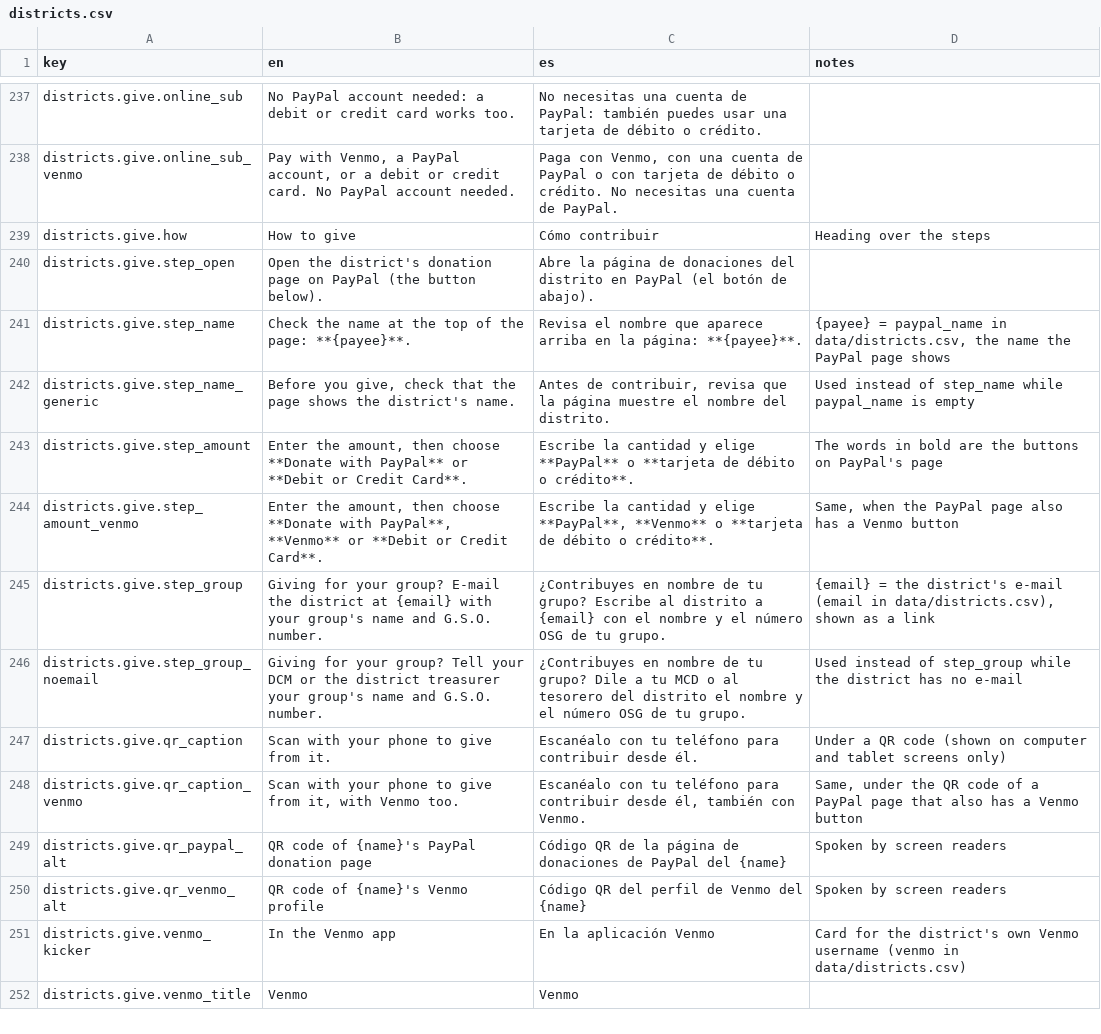
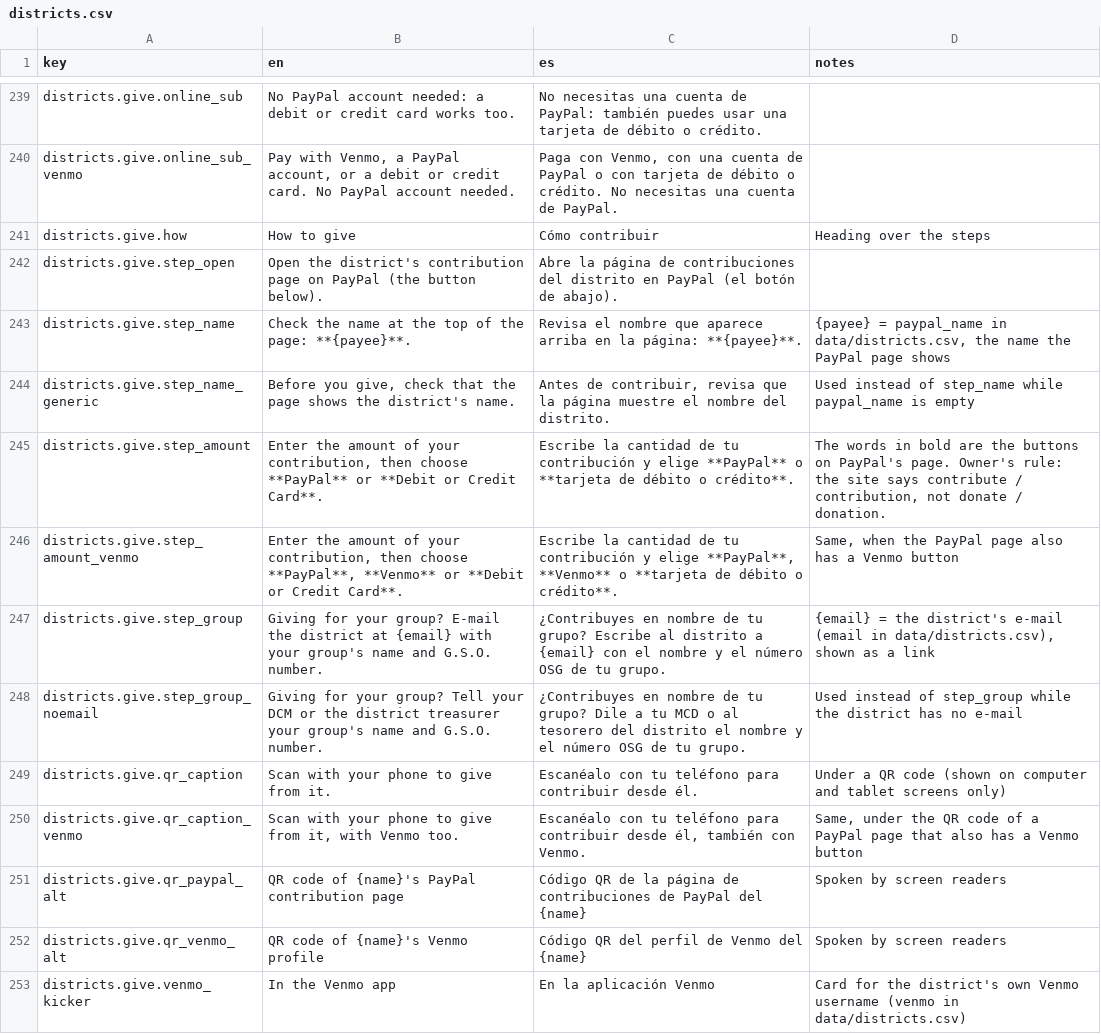
Before and after one commit to MKP715/MSCA09, a CSV file: data/text/districts.csv, drawn as a sheet; only a part is shown, gaps mark what is left out; the shorter side is filled out with more unchanged rows; the diff covers the shown part only.

```diff
--- a/data/text/districts.csv
+++ b/data/text/districts.csv
@@ -239,7 +241,7 @@ districts.give.online_sub_venmo,"Pay with Venmo, a PayPal account, or a debit or
 districts.give.how,How to give,Cómo contribuir,Heading over the steps
-districts.give.step_open,Open the district's donation page on PayPal (the button below).,Abre la página de donaciones del distrito en PayPal (el botón de abajo).,
+districts.give.step_open,Open the district's contribution page on PayPal (the button below).,Abre la página de contribuciones del distrito en PayPal (el botón de abajo).,
 districts.give.step_name,Check the name at the top of the page: **{payee}**.,Revisa el nombre que aparece arriba en la página: **{payee}**.,"{payee} = paypal_name in data/districts.csv, the name the PayPal page shows"
 districts.give.step_name_generic,"Before you give, check that the page shows the district's name.","Antes de contribuir, revisa que la página muestre el nombre del distrito.",Used instead of step_name while paypal_name is empty
-districts.give.step_amount,"Enter the amount, then choose **Donate with PayPal** or **Debit or Credit Card**.",Escribe la cantidad y elige **PayPal** o **tarjeta de débito o crédito**.,The words in bold are the buttons on PayPal's page
-districts.give.step_amount_venmo,"Enter the amount, then choose **Donate with PayPal**, **Venmo** or **Debit or Credit Card**.","Escribe la cantidad y elige **PayPal**, **Venmo** o **tarjeta de débito o crédito**.","Same, when the PayPal page also has a Venmo button"
+districts.give.step_amount,"Enter the amount of your contribution, then choose **PayPal** or **Debit or Credit Card**.",Escribe la cantidad de tu contribución y elige **PayPal** o **tarjeta de débito o crédito**.,"The words in bold are the buttons on PayPal's page. Owner's rule: the site says contribute / contribution, not donate / donation."
+districts.give.step_amount_venmo,"Enter the amount of your contribution, then choose **PayPal**, **Venmo** or **Debit or Credit Card**.","Escribe la cantidad de tu contribución y elige **PayPal**, **Venmo** o **tarjeta de débito o crédito**.","Same, when the PayPal page also has a Venmo button"
 districts.give.step_group,Giving for your group? E-mail the district at {email} with your group's name and G.S.O. number.,¿Contribuyes en nombre de tu grupo? Escribe al distrito a {email} con el nombre y el número OSG de tu grupo.,"{email} = the district's e-mail (email in data/districts.csv), shown as a link"
@@ -248,3 +250,3 @@ districts.give.qr_caption,Scan with your phone to give from it.,Escanéalo con t
 districts.give.qr_caption_venmo,"Scan with your phone to give from it, with Venmo too.","Escanéalo con tu teléfono para contribuir desde él, también con Venmo.","Same, under the QR code of a PayPal page that also has a Venmo button"
-districts.give.qr_paypal_alt,QR code of {name}'s PayPal donation page,Código QR de la página de donaciones de PayPal del {name},Spoken by screen readers
+districts.give.qr_paypal_alt,QR code of {name}'s PayPal contribution page,Código QR de la página de contribuciones de PayPal del {name},Spoken by screen readers
 districts.give.qr_venmo_alt,QR code of {name}'s Venmo profile,Código QR del perfil de Venmo del {name},Spoken by screen readers
```
Also changed, not shown: 15 added rows and 2 edited cells elsewhere in this file, data/contact-allowlist.csv, data/districts.csv, 10 other files.
